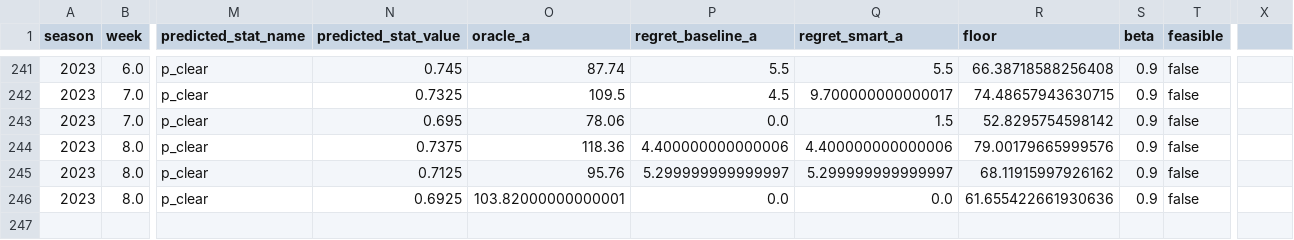
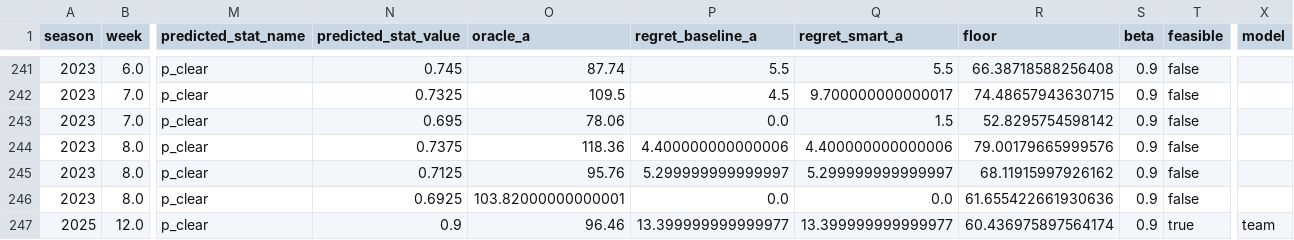
Before and after one commit to joshuafayallen/Bayesian-Fantasy-Points-Predictor, a CSV file: results/league_validation.csv, drawn as a sheet; only a part is shown, gaps mark what is left out; rows hold the shown columns only; the diff names each change by its address in the sheet, - before the commit and + after, or states it on an @@ line.

```diff
--- a/results/league_validation.csv
+++ b/results/league_validation.csv
-X1: (empty)
+X1: model
+row 247: 2025 | 12.0 | p_clear | 0.9 | 96.46 | 13.399999999999977 | 13.399999999999977 | 60.436975897564174 | 0.9 | true | team
```
Also changed, not shown: 18 other files.
